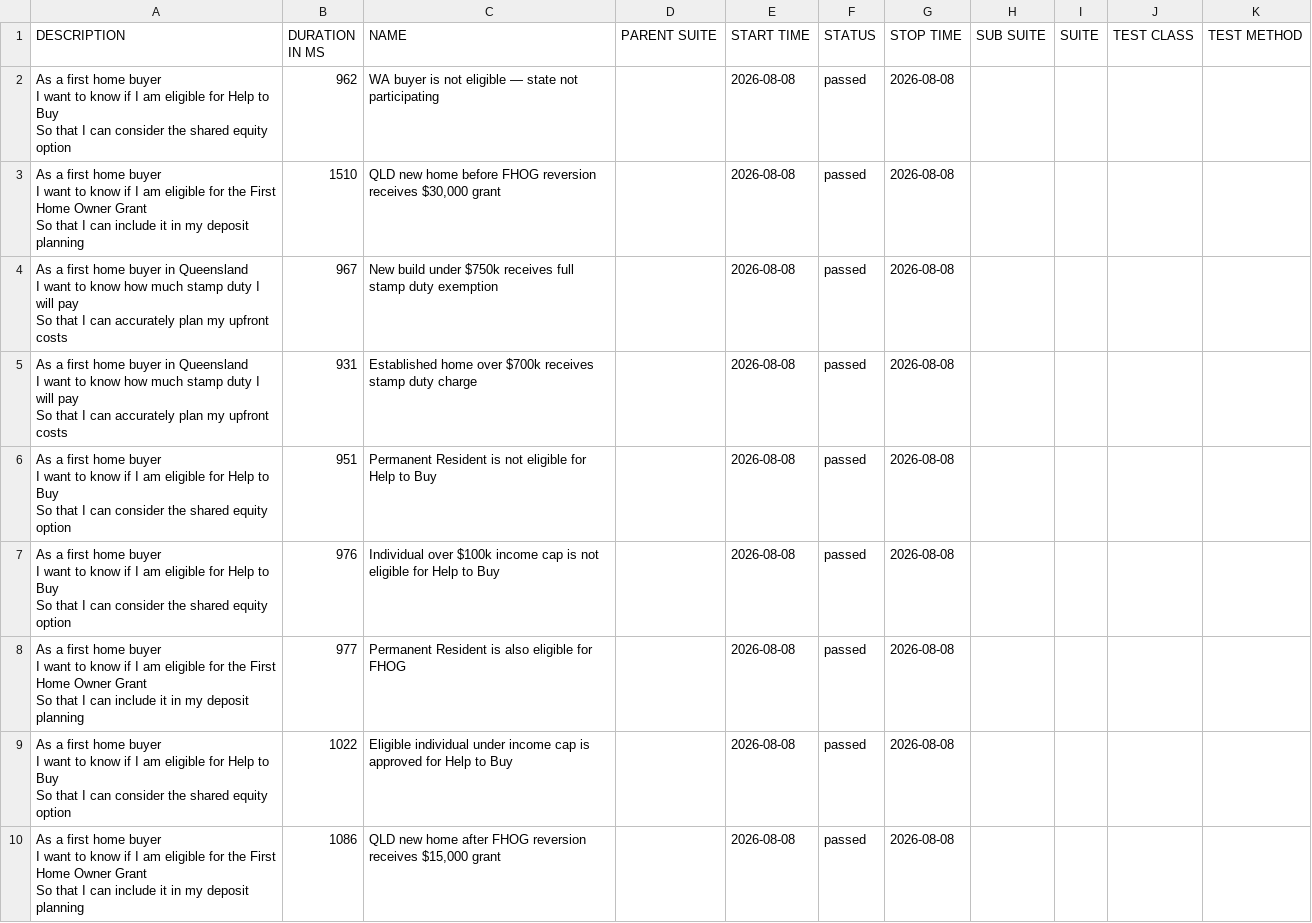
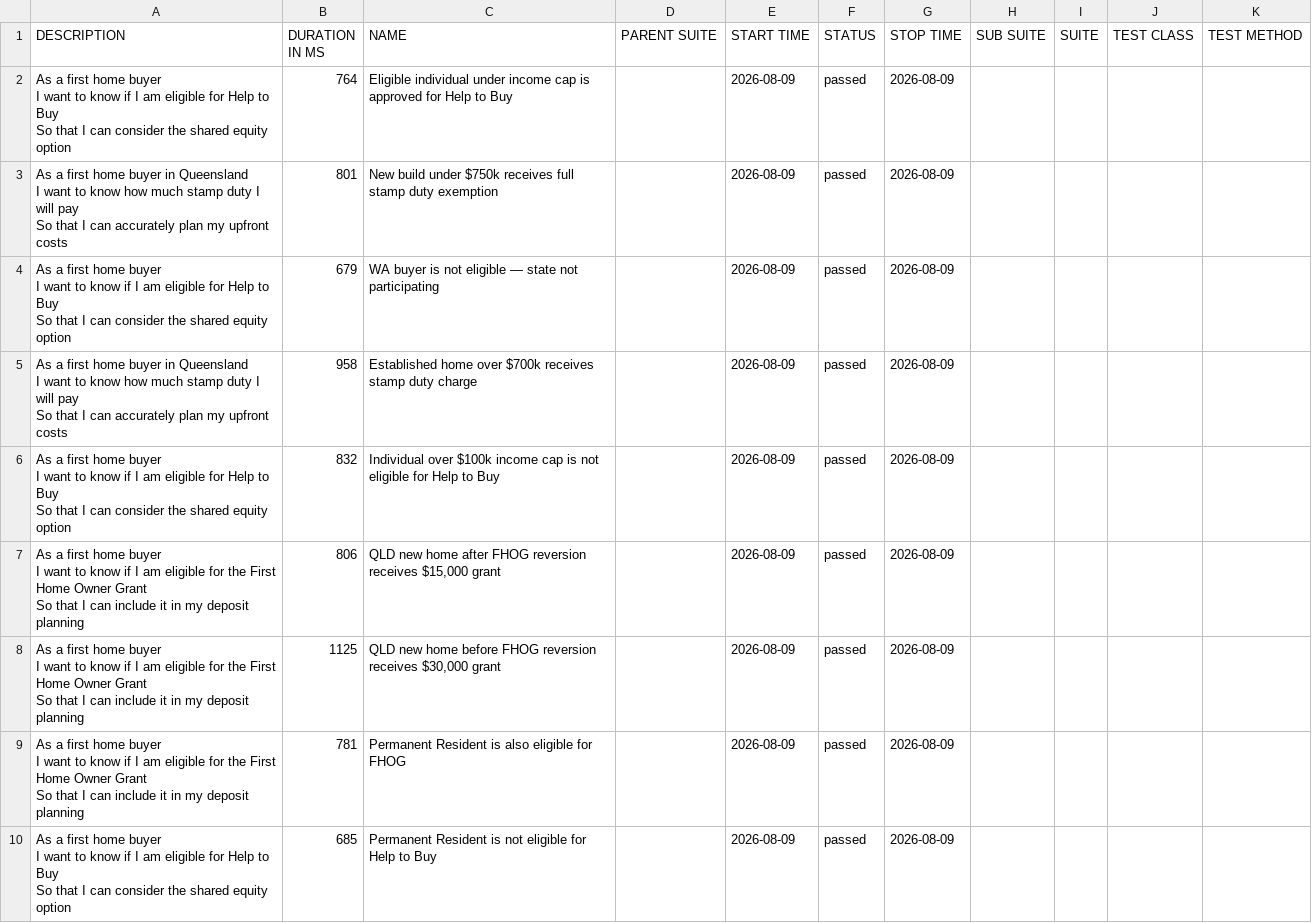
Before and after one commit to imon-buragohain/myfingoal-automation, a CSV file: latest/data/suites.csv, drawn as a sheet.

```diff
--- a/latest/data/suites.csv
+++ b/latest/data/suites.csv
@@ -1,28 +1,28 @@
 "DESCRIPTION","DURATION IN MS","NAME","PARENT SUITE","START TIME","STATUS","STOP TIME","SUB SUITE","SUITE","TEST CLASS","TEST METHOD"
-"As a first home buyer
-  I want to know if I am eligible for Help to Buy
-  So that I can consider the shared equity option","962","WA buyer is not eligible — state not participating","","2026-08-08","passed","2026-08-08","","","",""
-"As a first home buyer
-  I want to know if I am eligible for the First Home Owner Grant
-  So that I can include it in my deposit planning","1510","QLD new home before FHOG reversion receives $30,000 grant","","2026-08-08","passed","2026-08-08","","","",""
-"As a first home buyer in Queensland
-  I want to know how much stamp duty I will pay
-  So that I can accurately plan my upfront costs","967","New build under $750k receives full stamp duty exemption","","2026-08-08","passed","2026-08-08","","","",""
-"As a first home buyer in Queensland
-  I want to know how much stamp duty I will pay
-  So that I can accurately plan my upfront costs","931","Established home over $700k receives stamp duty charge","","2026-08-08","passed","2026-08-08","","","",""
-"As a first home buyer
-  I want to know if I am eligible for Help to Buy
-  So that I can consider the shared equity option","951","Permanent Resident is not eligible for Help to Buy","","2026-08-08","passed","2026-08-08","","","",""
-"As a first home buyer
-  I want to know if I am eligible for Help to Buy
-  So that I can consider the shared equity option","976","Individual over $100k income cap is not eligible for Help to Buy","","2026-08-08","passed","2026-08-08","","","",""
-"As a first home buyer
-  I want to know if I am eligible for the First Home Owner Grant
-  So that I can include it in my deposit planning","977","Permanent Resident is also eligible for FHOG","","2026-08-08","passed","2026-08-08","","","",""
-"As a first home buyer
-  I want to know if I am eligible for Help to Buy
-  So that I can consider the shared equity option","1022","Eligible individual under income cap is approved for Help to Buy","","2026-08-08","passed","2026-08-08","","","",""
-"As a first home buyer
-  I want to know if I am eligible for the First Home Owner Grant
-  So that I can include it in my deposit planning","1086","QLD new home after FHOG reversion receives $15,000 grant","","2026-08-08","passed","2026-08-08","","","",""
+"As a first home buyer
+  I want to know if I am eligible for Help to Buy
+  So that I can consider the shared equity option","764","Eligible individual under income cap is approved for Help to Buy","","2026-08-09","passed","2026-08-09","","","",""
+"As a first home buyer in Queensland
+  I want to know how much stamp duty I will pay
+  So that I can accurately plan my upfront costs","801","New build under $750k receives full stamp duty exemption","","2026-08-09","passed","2026-08-09","","","",""
+"As a first home buyer
+  I want to know if I am eligible for Help to Buy
+  So that I can consider the shared equity option","679","WA buyer is not eligible — state not participating","","2026-08-09","passed","2026-08-09","","","",""
+"As a first home buyer in Queensland
+  I want to know how much stamp duty I will pay
+  So that I can accurately plan my upfront costs","958","Established home over $700k receives stamp duty charge","","2026-08-09","passed","2026-08-09","","","",""
+"As a first home buyer
+  I want to know if I am eligible for Help to Buy
+  So that I can consider the shared equity option","832","Individual over $100k income cap is not eligible for Help to Buy","","2026-08-09","passed","2026-08-09","","","",""
+"As a first home buyer
+  I want to know if I am eligible for the First Home Owner Grant
+  So that I can include it in my deposit planning","806","QLD new home after FHOG reversion receives $15,000 grant","","2026-08-09","passed","2026-08-09","","","",""
+"As a first home buyer
+  I want to know if I am eligible for the First Home Owner Grant
+  So that I can include it in my deposit planning","1125","QLD new home before FHOG reversion receives $30,000 grant","","2026-08-09","passed","2026-08-09","","","",""
+"As a first home buyer
+  I want to know if I am eligible for the First Home Owner Grant
+  So that I can include it in my deposit planning","781","Permanent Resident is also eligible for FHOG","","2026-08-09","passed","2026-08-09","","","",""
+"As a first home buyer
+  I want to know if I am eligible for Help to Buy
+  So that I can consider the shared equity option","685","Permanent Resident is not eligible for Help to Buy","","2026-08-09","passed","2026-08-09","","","",""
```
Also changed, not shown: latest/data/behaviors.csv, 32 other files.
